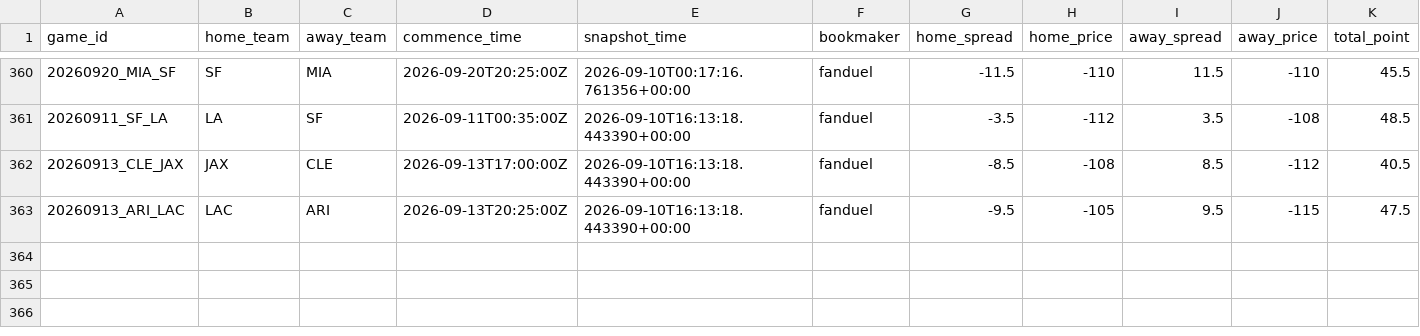
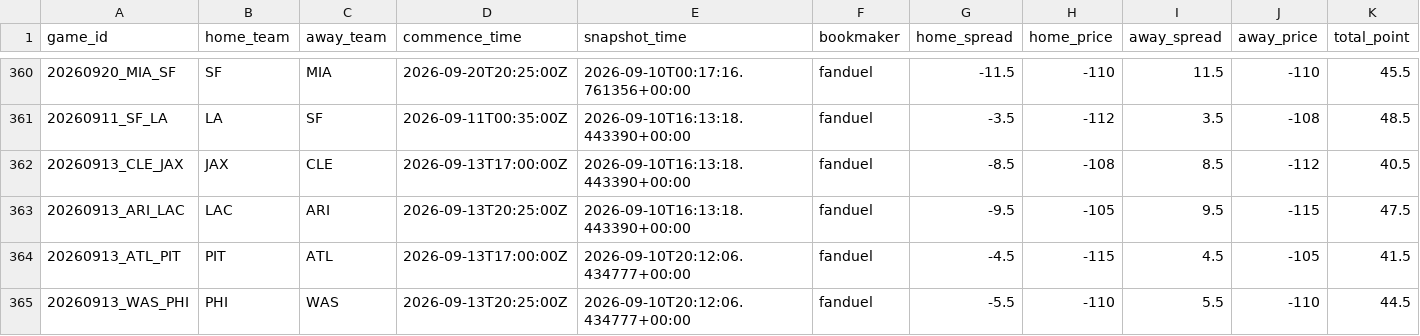
Before and after one commit to stevendemelo91-hub/nfl-slate, a CSV file: line_history.csv, drawn as a sheet; only a part is shown, gaps mark what is left out; rows hold the shown columns only; the diff names each change by its address in the sheet, - before the commit and + after, or states it on an @@ line.

```diff
--- a/line_history.csv
+++ b/line_history.csv
+row 364: 20260913_ATL_PIT | PIT | ATL | 2026-09-13T17:00:00Z | 2026-09-10T20:12:06.434777+00:00 | fanduel | -4.5 | -115 | 4.5 | -105 | 41.5
+row 365: 20260913_WAS_PHI | PHI | WAS | 2026-09-13T20:25:00Z | 2026-09-10T20:12:06.434777+00:00 | fanduel | -5.5 | -110 | 5.5 | -110 | 44.5
```
